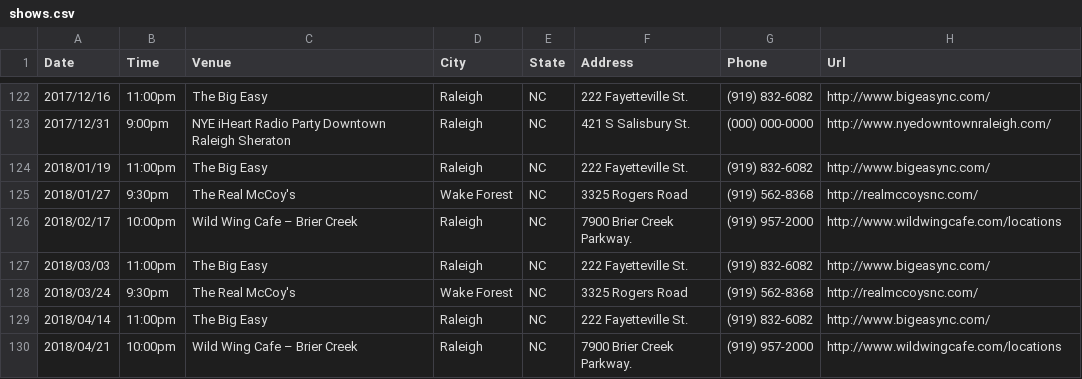
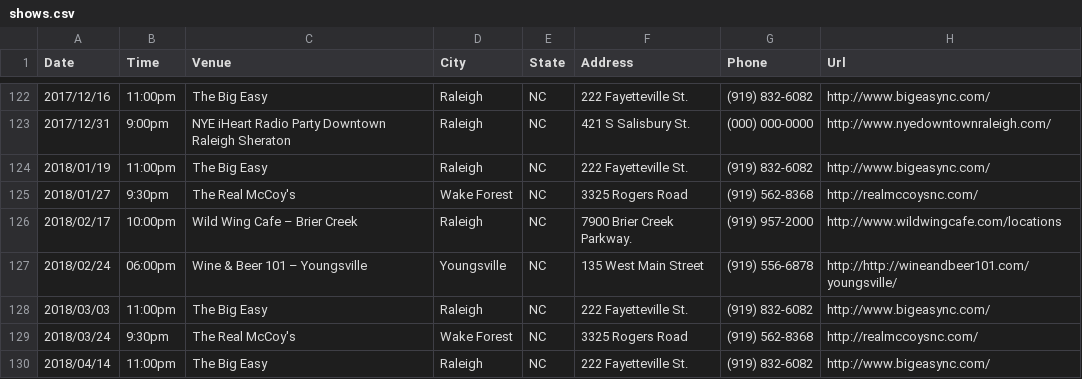
Before and after one commit to redlinenc/redlinenc, a CSV file: _data/shows.csv, drawn as a sheet; only a part is shown, gaps mark what is left out; the shorter side is filled out with more unchanged rows.

Commit message:
Update shows.csv

```diff
--- a/_data/shows.csv
+++ b/_data/shows.csv
@@ -126,2 +126,3 @@ Date,Time,Venue,City,State,Address,Phone,Url
 2018/02/17,10:00pm,Wild Wing Cafe – Brier Creek,Raleigh, NC,7900 Brier Creek Parkway.,(919) 957-2000,http://www.wildwingcafe.com/locations
+2018/02/24,06:00pm,Wine & Beer 101 – Youngsville,Youngsville, NC,135 West Main Street,(919) 556-6878,http://http://wineandbeer101.com/youngsville/
 2018/03/03,11:00pm,The Big Easy,Raleigh, NC,222 Fayetteville St.,(919) 832-6082,http://www.bigeasync.com/
```
